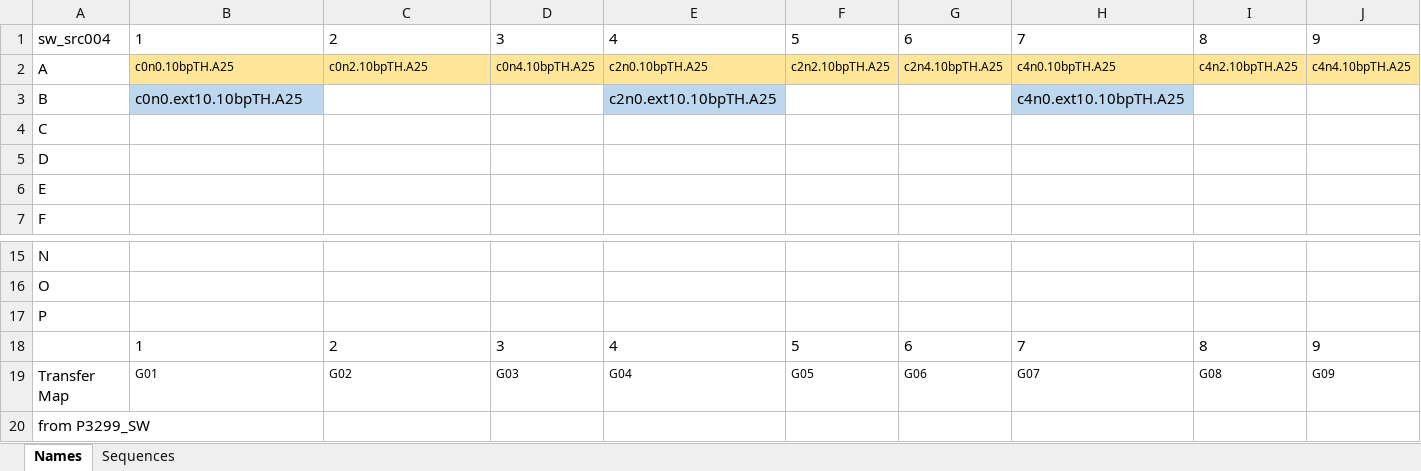
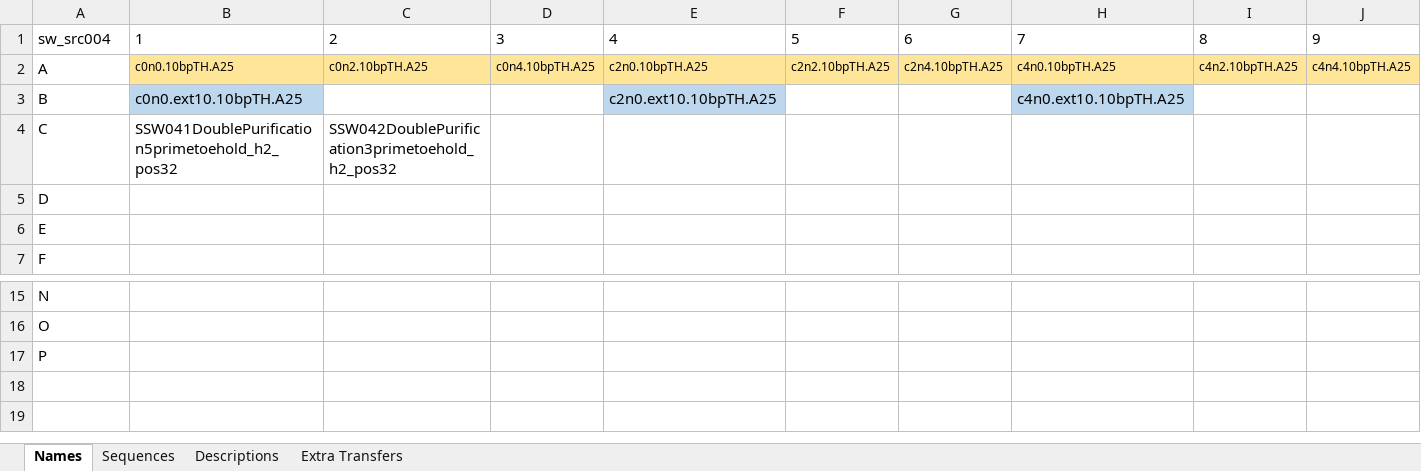
Before and after one commit to mattaq31/Hash-CAD, an Excel workbook: core_plates/sw_src004_polyAgridiron.xlsx, sheet Names, drawn as a sheet; only a part is shown, gaps mark what is left out; values as stored, in another font and other column widths than the file's, no borders; rows hold the shown columns only; the diff names each change by its address in the sheet, - before the commit and + after, or states it on an @@ line.

Commit message:
double purification and small bug in megastructure composition

```diff
--- a/core_plates/sw_src004_polyAgridiron.xlsx (sheet Names)
+++ b/core_plates/sw_src004_polyAgridiron.xlsx (sheet Names)
+sheet tab: Descriptions
+sheet tab: Extra Transfers
-B4: (empty)
+B4: SSW041DoublePurification5primetoehold_h2_pos32
-C4: (empty)
+C4: SSW042DoublePurification3primetoehold_h2_pos32
-row 18:  | 1 | 2 | 3 | 4 | 5 | 6 | 7 | 8 | 9
-row 19: Transfer Map | G01 | G02 | G03 | G04 | G05 | G06 | G07 | G08 | G09
-row 20: from P3299_SW
```
Also changed, not shown: sheet Sequences, 8 other files.
